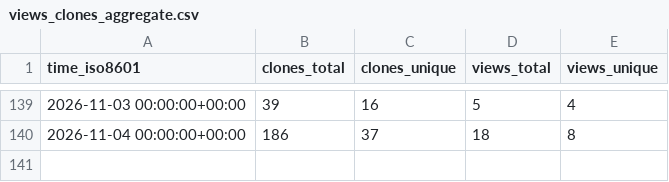
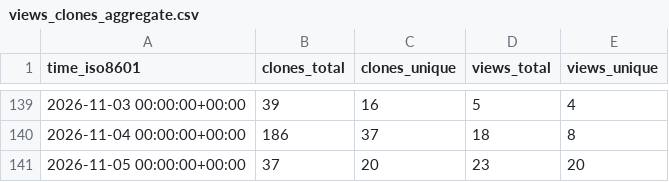
Before and after one commit to jagoff/memo, a CSV file: jagoff/memo/ghrs-data/views_clones_aggregate.csv, drawn as a sheet; only a part is shown, gaps mark what is left out.

```diff
--- a/jagoff/memo/ghrs-data/views_clones_aggregate.csv
+++ b/jagoff/memo/ghrs-data/views_clones_aggregate.csv
@@ -140 +140,2 @@ time_iso8601,clones_total,clones_unique,views_total,views_unique
 2026-11-04 00:00:00+00:00,186,37,18,8
+2026-11-05 00:00:00+00:00,37,20,23,20
```
Also changed, not shown: 1 other file.
